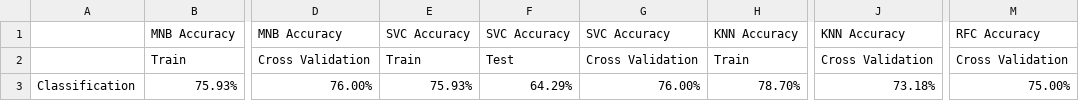
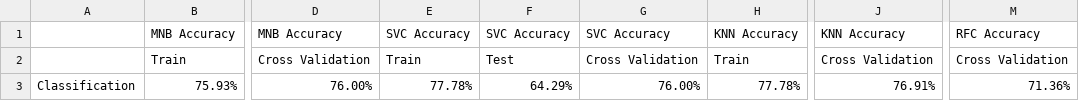
Before and after one commit to manavpatadia/Mca_Lab_Practicals, a CSV file: Semester 1/E2_BA/Climate_Change_Land_Ocean_Case_Study/output/final_accuracy_final.csv, drawn as a sheet; only a part is shown, gaps mark what is left out; the diff names each change by its address in the sheet, - before the commit and + after, or states it on an @@ line.

```diff
--- a/Semester 1/E2_BA/Climate_Change_Land_Ocean_Case_Study/output/final_accuracy_final.csv
+++ b/Semester 1/E2_BA/Climate_Change_Land_Ocean_Case_Study/output/final_accuracy_final.csv
-E3: 75.93%
+E3: 77.78%
-H3: 78.70%
+H3: 77.78%
-J3: 73.18%
+J3: 76.91%
-M3: 75.00%
+M3: 71.36%
```
Also changed, not shown: 7 other files.
